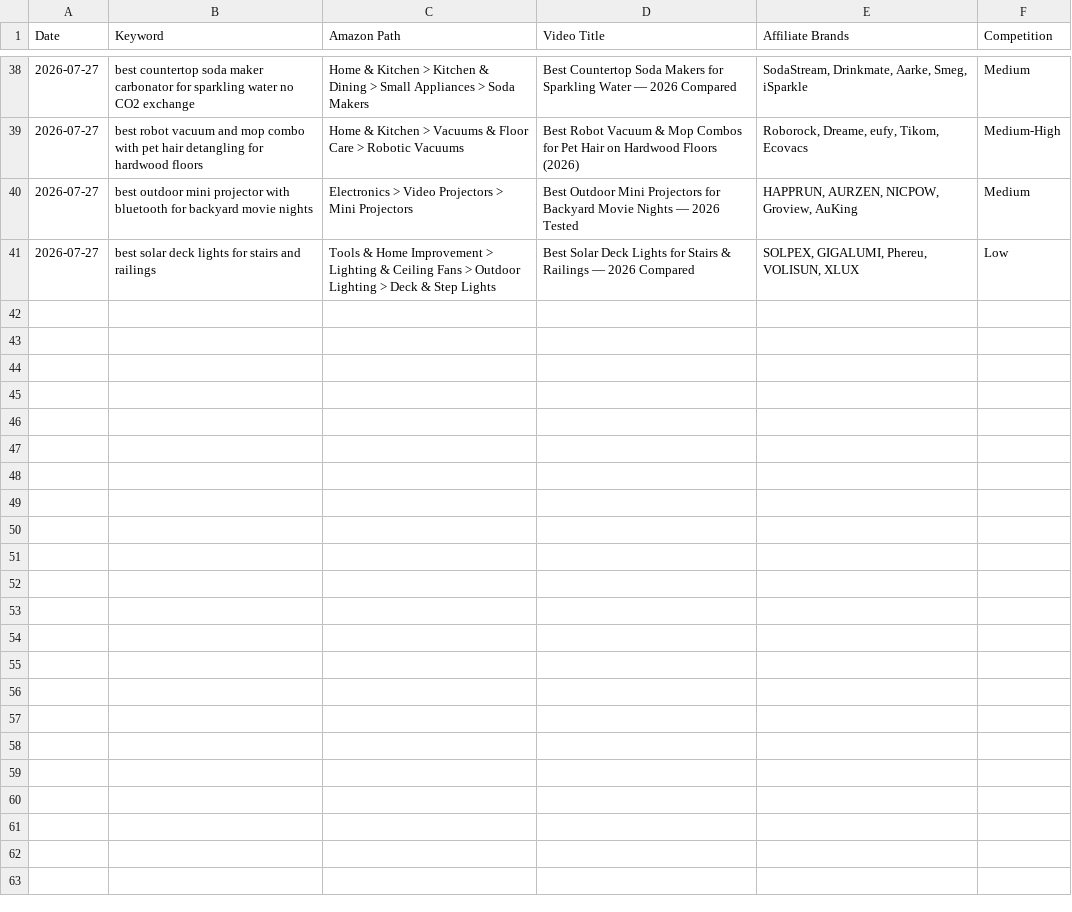
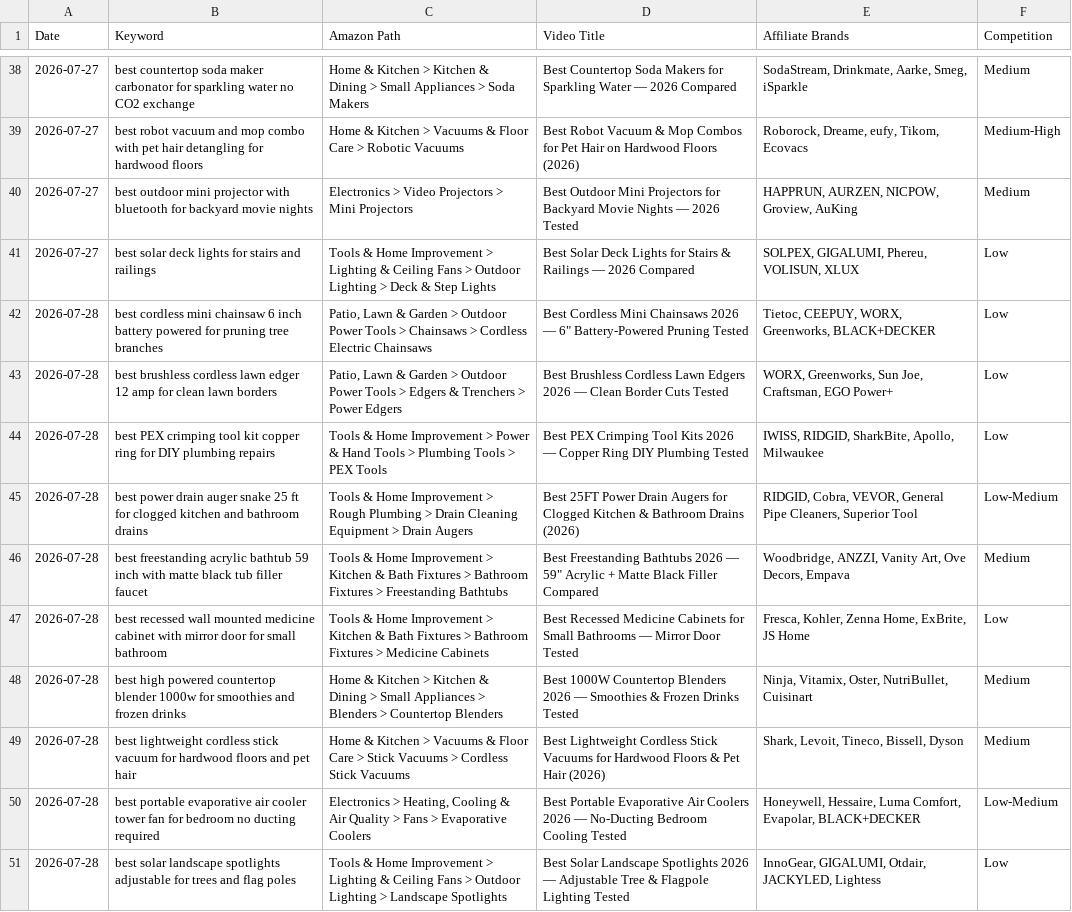
Before and after one commit to docsmanager76-creator/for-keywords, a CSV file: toolscope-keywords/nnp-keywords.csv, drawn as a sheet; only a part is shown, gaps mark what is left out.

```diff
--- a/toolscope-keywords/nnp-keywords.csv
+++ b/toolscope-keywords/nnp-keywords.csv
@@ -41 +41,11 @@ Date,Keyword,Amazon Path,Video Title,Affiliate Brands,Competition
 2026-07-27,best solar deck lights for stairs and railings,Tools & Home Improvement > Lighting & Ceiling Fans > Outdoor Lighting > Deck & Step Lights,Best Solar Deck Lights for Stairs & Railings — 2026 Compared,"SOLPEX, GIGALUMI, Phereu, VOLISUN, XLUX",Low
+2026-07-28,best cordless mini chainsaw 6 inch battery powered for pruning tree branches,"Patio, Lawn & Garden > Outdoor Power Tools > Chainsaws > Cordless Electric Chainsaws","Best Cordless Mini Chainsaws 2026 — 6"" Battery-Powered Pruning Tested","Tietoc, CEEPUY, WORX, Greenworks, BLACK+DECKER",Low
+2026-07-28,best brushless cordless lawn edger 12 amp for clean lawn borders,"Patio, Lawn & Garden > Outdoor Power Tools > Edgers & Trenchers > Power Edgers",Best Brushless Cordless Lawn Edgers 2026 — Clean Border Cuts Tested,"WORX, Greenworks, Sun Joe, Craftsman, EGO Power+",Low
+2026-07-28,best PEX crimping tool kit copper ring for DIY plumbing repairs,Tools & Home Improvement > Power & Hand Tools > Plumbing Tools > PEX Tools,Best PEX Crimping Tool Kits 2026 — Copper Ring DIY Plumbing Tested,"IWISS, RIDGID, SharkBite, Apollo, Milwaukee",Low
+2026-07-28,best power drain auger snake 25 ft for clogged kitchen and bathroom drains,Tools & Home Improvement > Rough Plumbing > Drain Cleaning Equipment > Drain Augers,Best 25FT Power Drain Augers for Clogged Kitchen & Bathroom Drains (2026),"RIDGID, Cobra, VEVOR, General Pipe Cleaners, Superior Tool",Low-Medium
+2026-07-28,best freestanding acrylic bathtub 59 inch with matte black tub filler faucet,Tools & Home Improvement > Kitchen & Bath Fixtures > Bathroom Fixtures > Freestanding Bathtubs,"Best Freestanding Bathtubs 2026 — 59"" Acrylic + Matte Black Filler Compared","Woodbridge, ANZZI, Vanity Art, Ove Decors, Empava",Medium
+2026-07-28,best recessed wall mounted medicine cabinet with mirror door for small bathroom,Tools & Home Improvement > Kitchen & Bath Fixtures > Bathroom Fixtures > Medicine Cabinets,Best Recessed Medicine Cabinets for Small Bathrooms — Mirror Door Tested,"Fresca, Kohler, Zenna Home, ExBrite, JS Home",Low
+2026-07-28,best high powered countertop blender 1000w for smoothies and frozen drinks,Home & Kitchen > Kitchen & Dining > Small Appliances > Blenders > Countertop Blenders,Best 1000W Countertop Blenders 2026 — Smoothies & Frozen Drinks Tested,"Ninja, Vitamix, Oster, NutriBullet, Cuisinart",Medium
+2026-07-28,best lightweight cordless stick vacuum for hardwood floors and pet hair,Home & Kitchen > Vacuums & Floor Care > Stick Vacuums > Cordless Stick Vacuums,Best Lightweight Cordless Stick Vacuums for Hardwood Floors & Pet Hair (2026),"Shark, Levoit, Tineco, Bissell, Dyson",Medium
+2026-07-28,best portable evaporative air cooler tower fan for bedroom no ducting required,"Electronics > Heating, Cooling & Air Quality > Fans > Evaporative Coolers",Best Portable Evaporative Air Coolers 2026 — No-Ducting Bedroom Cooling Tested,"Honeywell, Hessaire, Luma Comfort, Evapolar, BLACK+DECKER",Low-Medium
+2026-07-28,best solar landscape spotlights adjustable for trees and flag poles,Tools & Home Improvement > Lighting & Ceiling Fans > Outdoor Lighting > Landscape Spotlights,Best Solar Landscape Spotlights 2026 — Adjustable Tree & Flagpole Lighting Tested,"InnoGear, GIGALUMI, Otdair, JACKYLED, Lightess",Low
```
